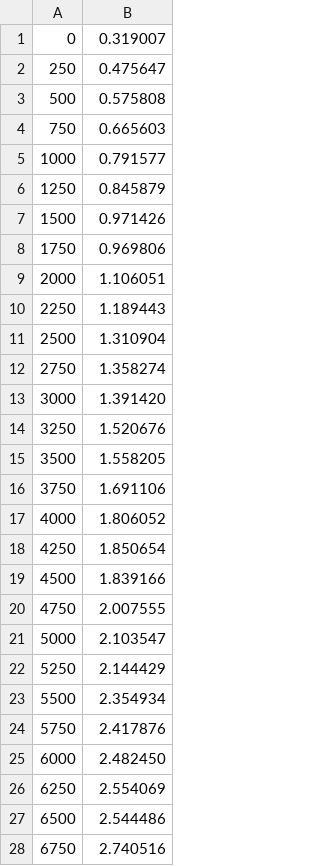
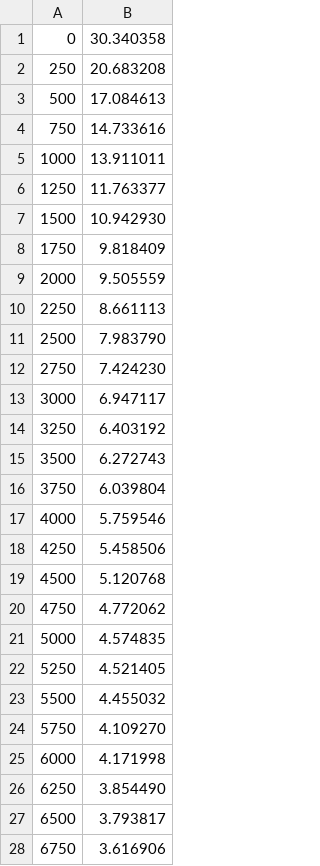
Before and after one commit to arnaudcoj/m2s3_sci_sma, a CSV file: particles.csv, drawn as a sheet; only a part is shown; the diff covers the shown part only.

```diff
--- a/particles.csv
+++ b/particles.csv
@@ -1,28 +1,28 @@
-0,0.319007
-250,0.475647
-500,0.575808
-750,0.665603
-1000,0.791577
-1250,0.845879
-1500,0.971426
-1750,0.969806
-2000,1.106051
-2250,1.189443
-2500,1.310904
-2750,1.358274
-3000,1.391420
-3250,1.520676
-3500,1.558205
-3750,1.691106
-4000,1.806052
-4250,1.850654
-4500,1.839166
-4750,2.007555
-5000,2.103547
-5250,2.144429
-5500,2.354934
-5750,2.417876
-6000,2.482450
-6250,2.554069
-6500,2.544486
-6750,2.740516
+0,30.340358
+250,20.683208
+500,17.084613
+750,14.733616
+1000,13.911011
+1250,11.763377
+1500,10.942930
+1750,9.818409
+2000,9.505559
+2250,8.661113
+2500,7.983790
+2750,7.424230
+3000,6.947117
+3250,6.403192
+3500,6.272743
+3750,6.039804
+4000,5.759546
+4250,5.458506
+4500,5.120768
+4750,4.772062
+5000,4.574835
+5250,4.521405
+5500,4.455032
+5750,4.109270
+6000,4.171998
+6250,3.854490
+6500,3.793817
+6750,3.616906
```
Also changed, not shown: 13 edited cells elsewhere in this file, 4 other files.
